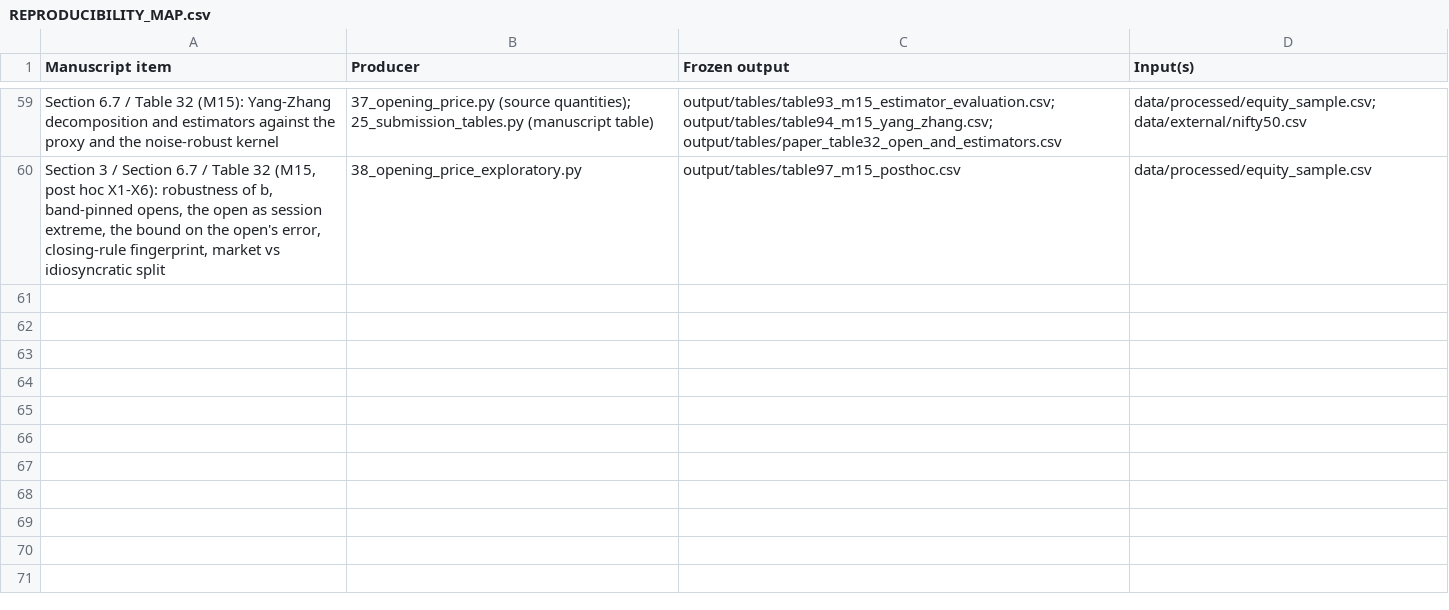
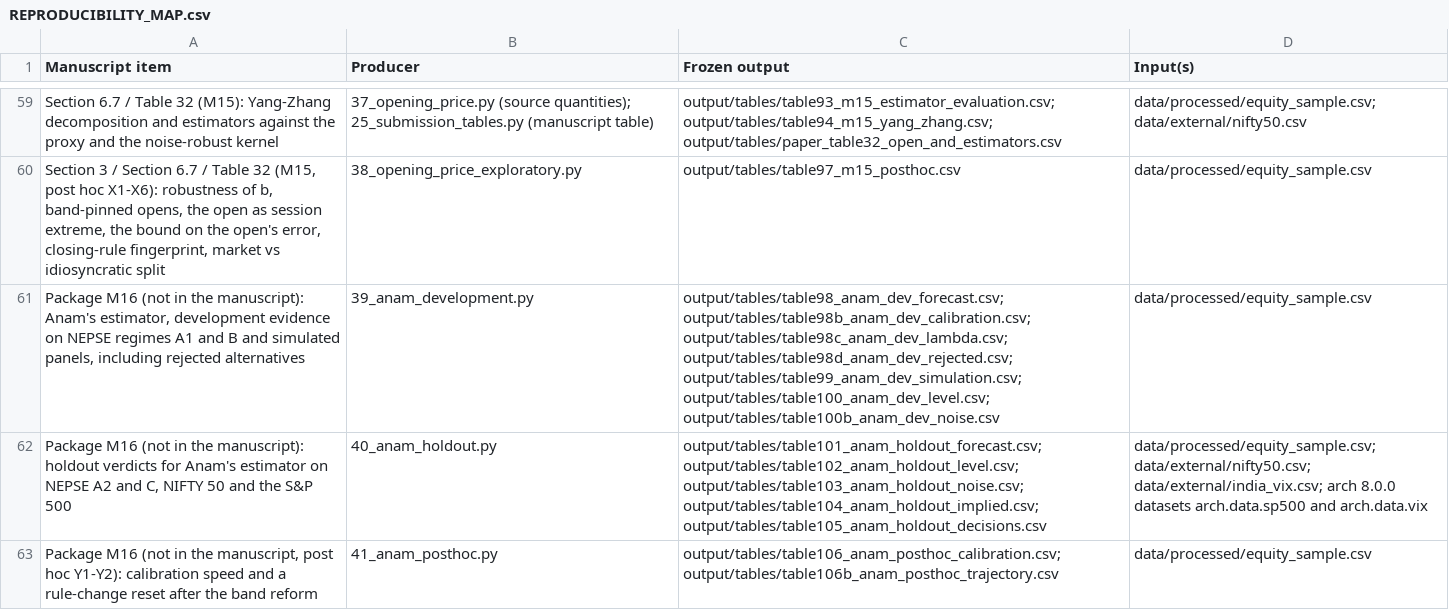
Before and after one commit to anamgiri91/measuring-volatility, a CSV file: REPRODUCIBILITY_MAP.csv, drawn as a sheet; only a part is shown, gaps mark what is left out.

Commit message:
feat(anam): run the frozen M16 holdout and record every verdict
scripts/40 executes M16_ANAM_ESTIMATOR_PLAN.md (frozen in dc41f1e) on
NEPSE regimes A2 and C, NIFTY 50 and the S&P 500 (arch 8.0.0 data).

Held: no range-based estimator beats Anam's estimator in any market or
horizon; it ranks first on NIFTY 50 and beats close-to-close on both
indices (H4, H5); its calibrated level is within 1.2% of close-to-close
where rules were stable, while Yang-Zhang is off by -35% (S&P 500) to
+170% (NEPSE C).

Failed: H1-H3. Close-to-close beats it in the 90 sessions after NEPSE's
band reform, and its 60-date calibration lagged the change (level 1.195
in C). A post hoc follow-up (scripts/41, labelled) shows faster or
rule-aware calibration closes the gap but does not reverse it.

Docs: M16_ANAM_ESTIMATOR_RESULTS.md, AUDIT-REGISTER M-015, README,
reproducibility map, data provenance, arch pinned; reruns byte-identical.

```diff
--- a/REPRODUCIBILITY_MAP.csv
+++ b/REPRODUCIBILITY_MAP.csv
@@ -60 +60,4 @@ Section 6.7 / Table 32 (M15): Yang-Zhang decomposition and estimators against th
 "Section 3 / Section 6.7 / Table 32 (M15, post hoc X1-X6): robustness of b, band-pinned opens, the open as session extreme, the bound on the open's error, closing-rule fingerprint, market vs idiosyncratic split",38_opening_price_exploratory.py,output/tables/table97_m15_posthoc.csv,data/processed/equity_sample.csv
+"Package M16 (not in the manuscript): Anam's estimator, development evidence on NEPSE regimes A1 and B and simulated panels, including rejected alternatives",39_anam_development.py,output/tables/table98_anam_dev_forecast.csv; output/tables/table98b_anam_dev_calibration.csv; output/tables/table98c_anam_dev_lambda.csv; output/tables/table98d_anam_dev_rejected.csv; output/tables/table99_anam_dev_simulation.csv; output/tables/table100_anam_dev_level.csv; output/tables/table100b_anam_dev_noise.csv,data/processed/equity_sample.csv
+"Package M16 (not in the manuscript): holdout verdicts for Anam's estimator on NEPSE A2 and C, NIFTY 50 and the S&P 500",40_anam_holdout.py,output/tables/table101_anam_holdout_forecast.csv; output/tables/table102_anam_holdout_level.csv; output/tables/table103_anam_holdout_noise.csv; output/tables/table104_anam_holdout_implied.csv; output/tables/table105_anam_holdout_decisions.csv,data/processed/equity_sample.csv; data/external/nifty50.csv; data/external/india_vix.csv; arch 8.0.0 datasets arch.data.sp500 and arch.data.vix
+"Package M16 (not in the manuscript, post hoc Y1-Y2): calibration speed and a rule-change reset after the band reform",41_anam_posthoc.py,output/tables/table106_anam_posthoc_calibration.csv; output/tables/table106b_anam_posthoc_trajectory.csv,data/processed/equity_sample.csv
```
Also changed, not shown: 18 other files.
